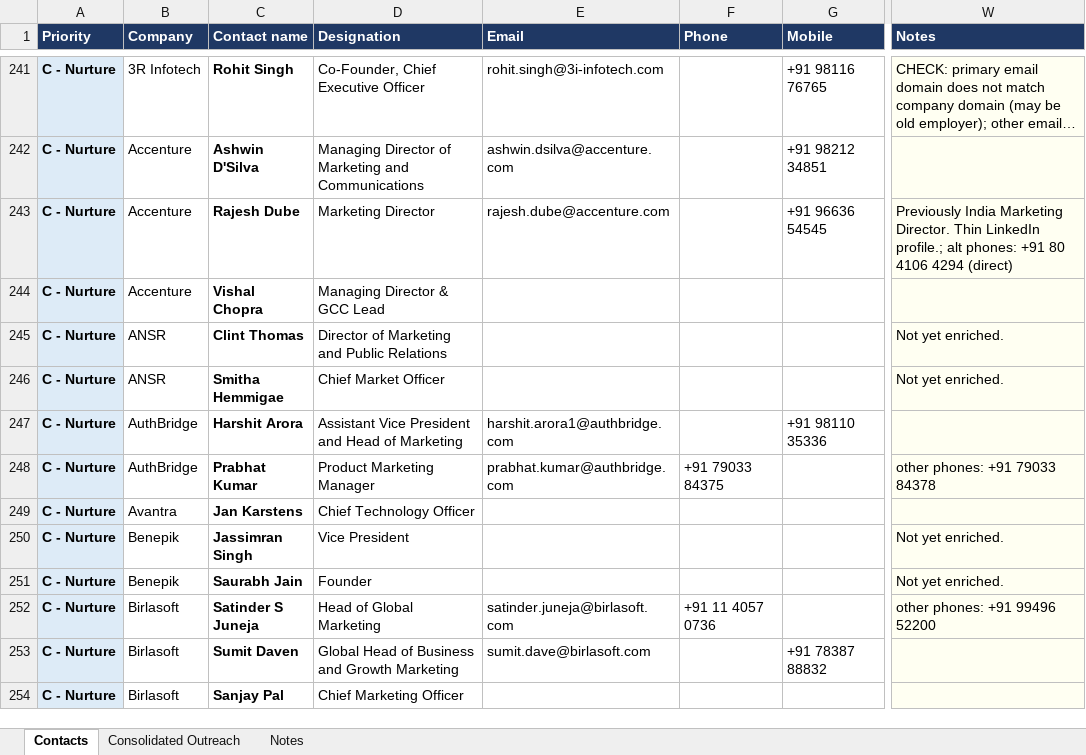
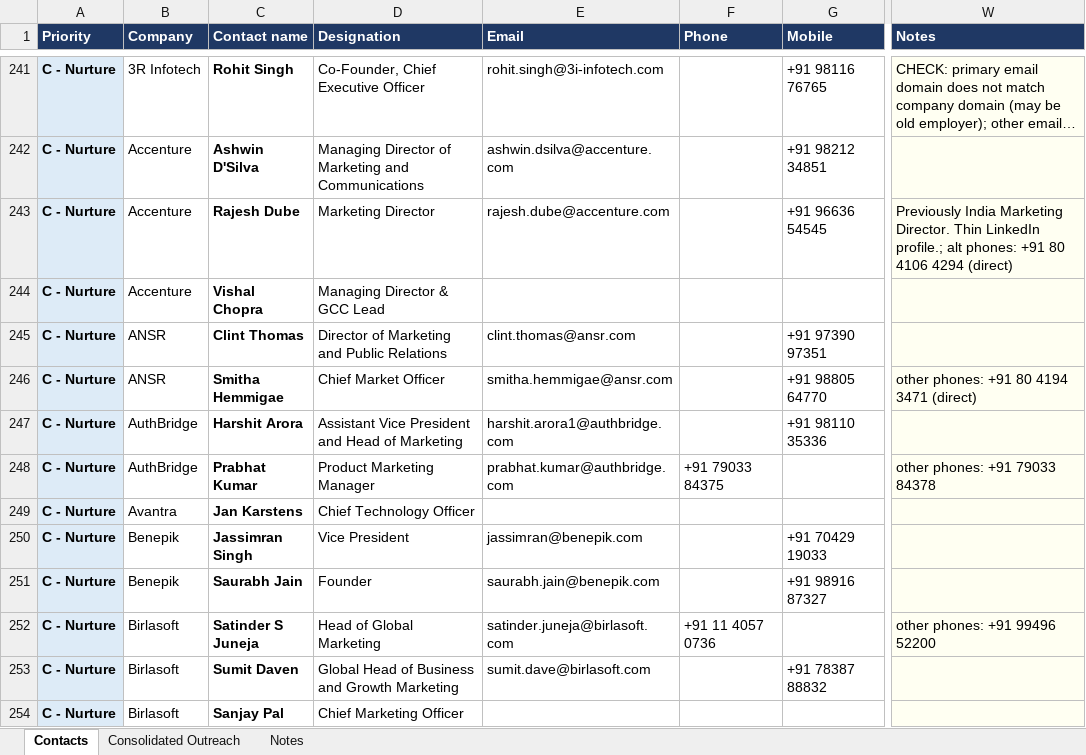
Before and after one commit to Anurag10100/123, an Excel workbook: research/gcc-bengaluru/bengaluru_gcc_consolidated_outreach.xlsx, sheet Contacts, drawn as a sheet; only a part is shown, gaps mark what is left out; long unchanged cells end in …; values as stored, in another font and other column widths than the file's, no borders; table styles not drawn; the diff covers the shown part only; the diff names each change by its address in the sheet, - before the commit and + after, or states it on an @@ line.

```diff
--- a/research/gcc-bengaluru/bengaluru_gcc_consolidated_outreach.xlsx (sheet Contacts)
+++ b/research/gcc-bengaluru/bengaluru_gcc_consolidated_outreach.xlsx (sheet Contacts)
-E245 (Email): (empty)
+E245 (Email): clint.thomas@ansr.com
-G245 (Mobile): (empty)
+G245 (Mobile): +91 97390 97351
-W245 (Notes): Not yet enriched.
+W245 (Notes): (empty)
-E246 (Email): (empty)
+E246 (Email): smitha.hemmigae@ansr.com
-G246 (Mobile): (empty)
+G246 (Mobile): +91 98805 64770
-W246 (Notes): Not yet enriched.
+W246 (Notes): other phones: +91 80 4194 3471 (direct)
-E250 (Email): (empty)
+E250 (Email): jassimran@benepik.com
-G250 (Mobile): (empty)
+G250 (Mobile): +91 70429 19033
-W250:W251 (Notes): Not yet enriched.
+W250:W251 (Notes): (empty)
-E251 (Email): (empty)
+E251 (Email): saurabh.jain@benepik.com
-G251 (Mobile): (empty)
+G251 (Mobile): +91 98916 87327
```
Also changed, not shown: 41 added rows, 11 removed rows and 267 edited cells elsewhere in this sheet, research/gcc-bengaluru/bengaluru_gcc_events_sponsors.xlsx, 2 other files.
